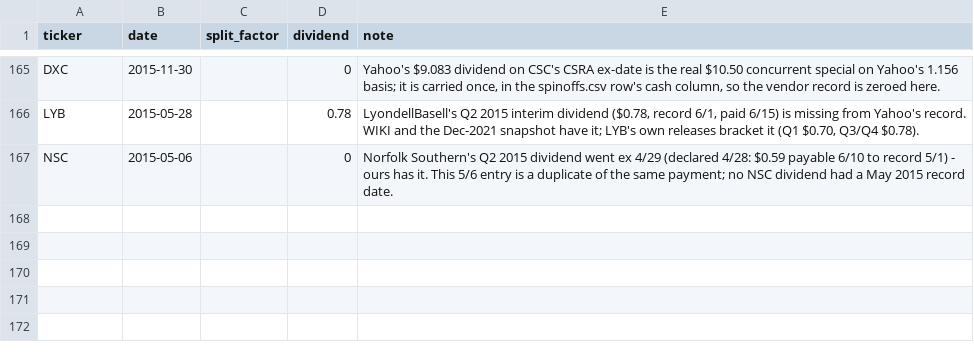
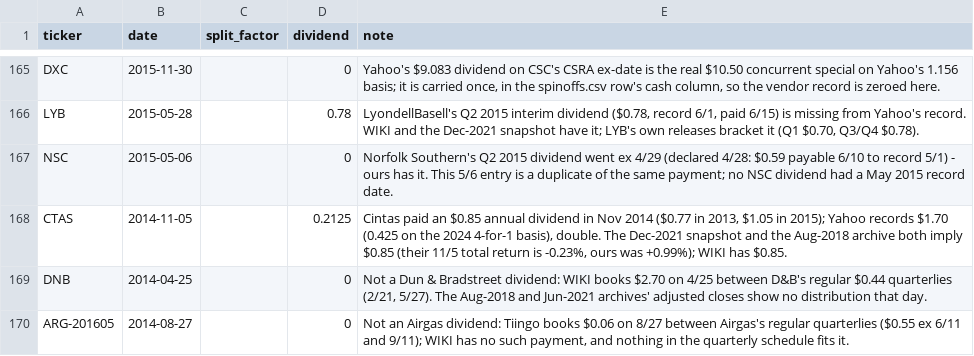
Before and after one commit to Johnbrick123/sp500-data, a CSV file: corporate_action_overrides.csv, drawn as a sheet; only a part is shown, gaps mark what is left out.

```diff
--- a/corporate_action_overrides.csv
+++ b/corporate_action_overrides.csv
@@ -167 +167,4 @@ LYB,2015-05-28,,0.78,"LyondellBasell's Q2 2015 interim dividend ($0.78, record 6
 NSC,2015-05-06,,0,"Norfolk Southern's Q2 2015 dividend went ex 4/29 (declared 4/28: $0.59 payable 6/10 to record 5/1) - ours has it. This 5/6 entry is a duplicate of the same payment; no NSC dividend had a May 2015 record date."
+CTAS,2014-11-05,,0.2125,"Cintas paid an $0.85 annual dividend in Nov 2014 ($0.77 in 2013, $1.05 in 2015); Yahoo records $1.70 (0.425 on the 2024 4-for-1 basis), double. The Dec-2021 snapshot and the Aug-2018 archive both imply $0.85 (their 11/5 total return is -0.23%, ours was +0.99%); WIKI has $0.85."
+DNB,2014-04-25,,0,"Not a Dun & Bradstreet dividend: WIKI books $2.70 on 4/25 between D&B's regular $0.44 quarterlies (2/21, 5/27). The Aug-2018 and Jun-2021 archives' adjusted closes show no distribution that day."
+ARG-201605,2014-08-27,,0,"Not an Airgas dividend: Tiingo books $0.06 on 8/27 between Airgas's regular quarterlies ($0.55 ex 6/11 and 9/11); WIKI has no such payment, and nothing in the quarterly schedule fits it."
```
Also changed, not shown: spinoffs.csv, 1 other file.
